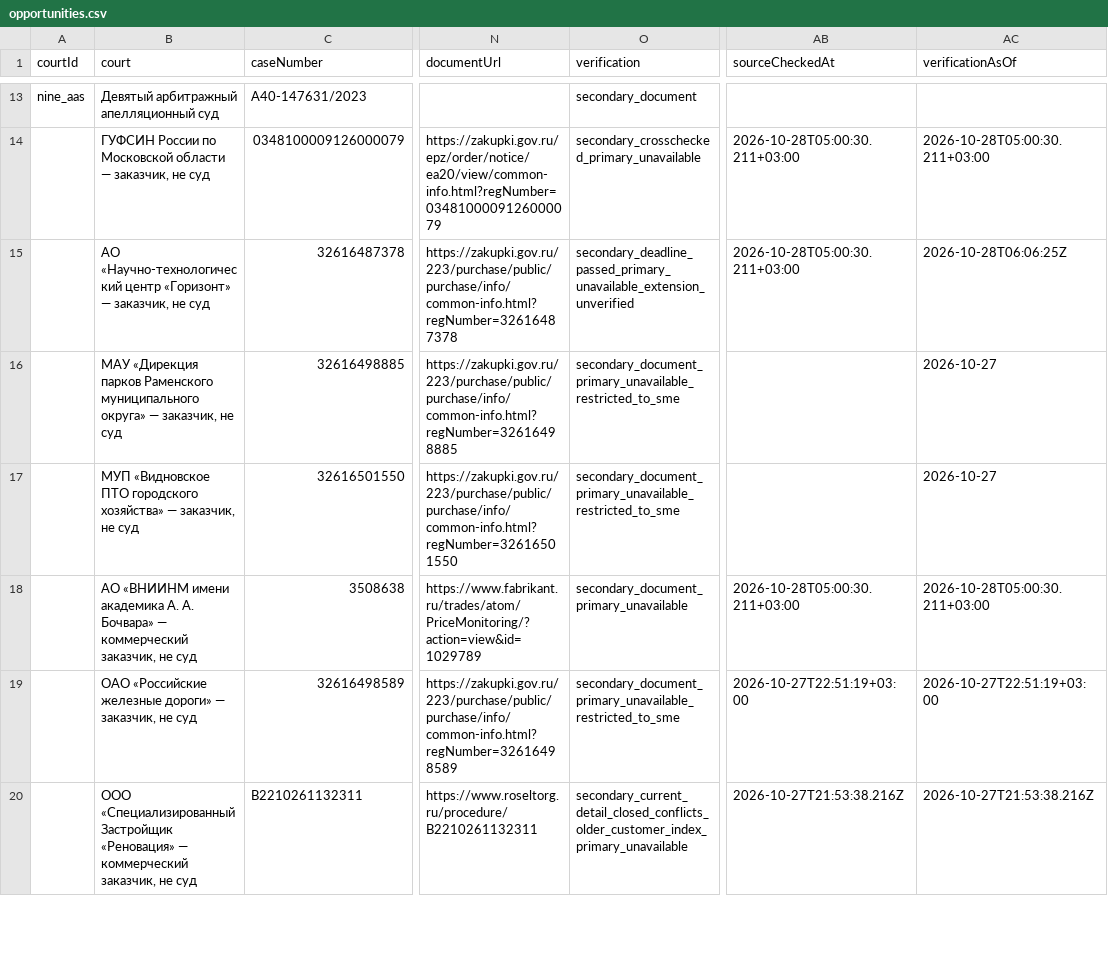
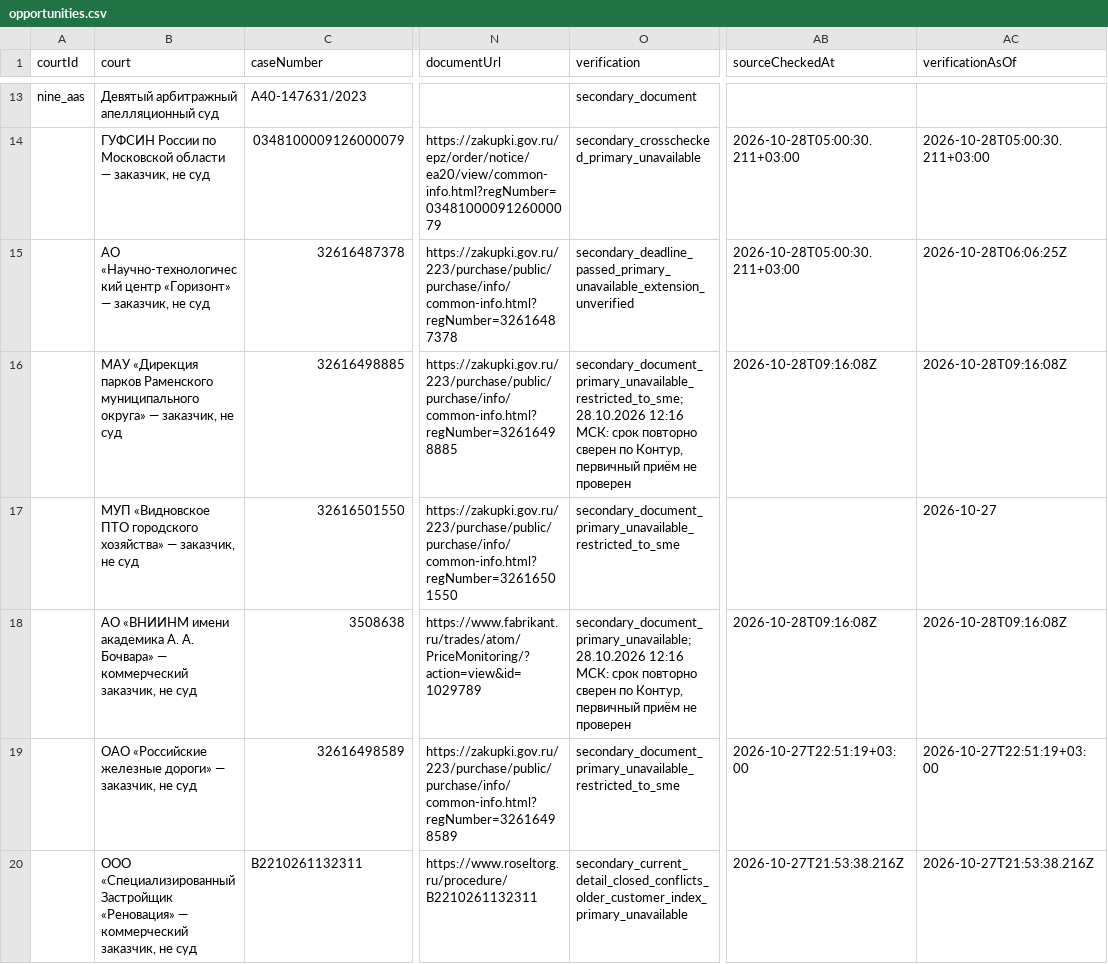
Before and after one commit to STEP3DLab/Technopark_project, a CSV file: expert-monitor/data/opportunities.csv, drawn as a sheet; only a part is shown, gaps mark what is left out; the diff names each change by its address in the sheet, - before the commit and + after, or states it on an @@ line.

```diff
--- a/expert-monitor/data/opportunities.csv
+++ b/expert-monitor/data/opportunities.csv
-O16 (verification): secondary_document_primary_unavailable_restricted_to_sme
+O16 (verification): secondary_document_primary_unavailable_restricted_to_sme; 28.10.2026 12:16 МСК: срок повторно сверен по Контур, первичный приём не проверен
-AB16 (sourceCheckedAt): (empty)
+AB16 (sourceCheckedAt): 2026-10-28T09:16:08Z
-AC16 (verificationAsOf): 2026-10-27
+AC16 (verificationAsOf): 2026-10-28T09:16:08Z
-O18 (verification): secondary_document_primary_unavailable
+O18 (verification): secondary_document_primary_unavailable; 28.10.2026 12:16 МСК: срок повторно сверен по Контур, первичный приём не проверен
-AB18 (sourceCheckedAt): 2026-10-28T05:00:30.211+03:00
+AB18 (sourceCheckedAt): 2026-10-28T09:16:08Z
-AC18 (verificationAsOf): 2026-10-28T05:00:30.211+03:00
+AC18 (verificationAsOf): 2026-10-28T09:16:08Z
```
Also changed, not shown: 2 other files.
